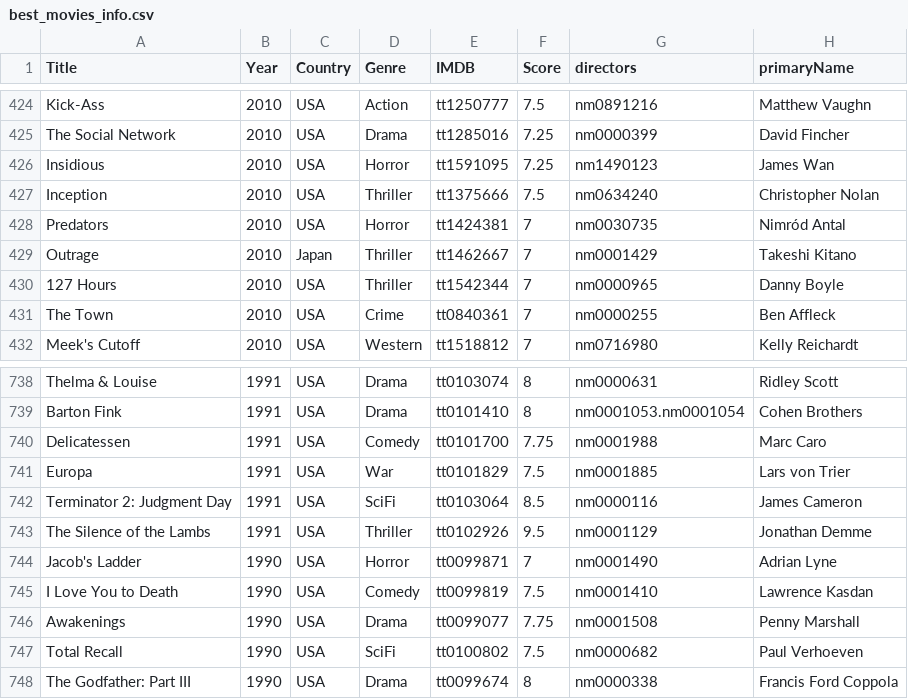
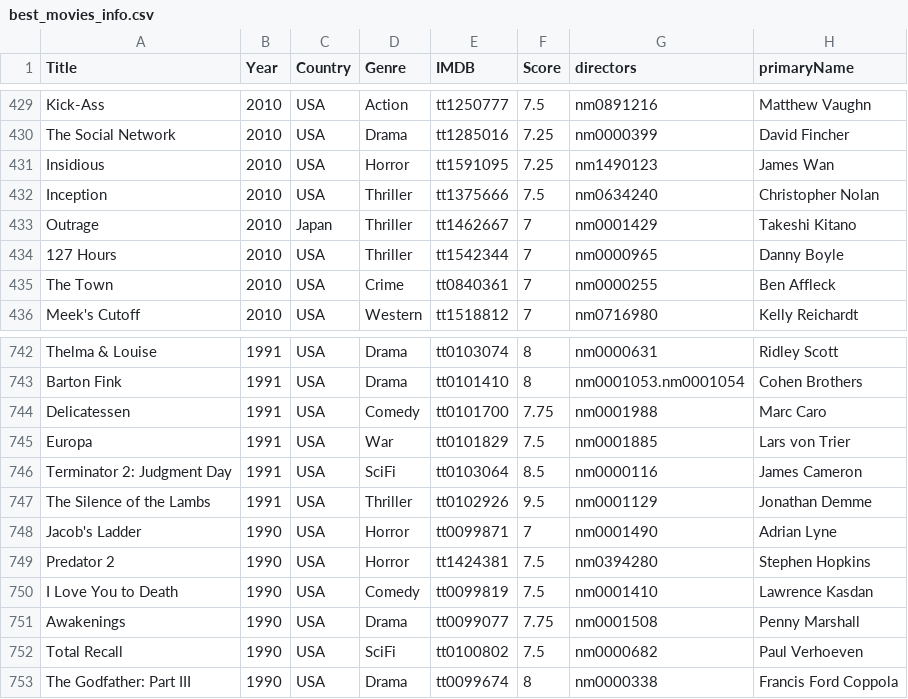
Before and after one commit to jpneto/movies, a CSV file: movies/best_movies_info.csv, drawn as a sheet; only a part is shown, gaps mark what is left out; removed rows and columns are numbered as before the commit, all else as after; the diff covers the shown part only; the diff names each change by its address in the sheet, - before the commit and + after, or states it on an @@ line.

```diff
--- a/movies/best_movies_info.csv
+++ b/movies/best_movies_info.csv
-row 428: Predators | 2010 | USA | Horror | tt1424381 | 7 | nm0030735 | Nimród Antal
+row 749: Predator 2 | 1990 | USA | Horror | tt1424381 | 7.5 | nm0394280 | Stephen Hopkins
```
Also changed, not shown: 22 added rows elsewhere in this file, 1 other file.
